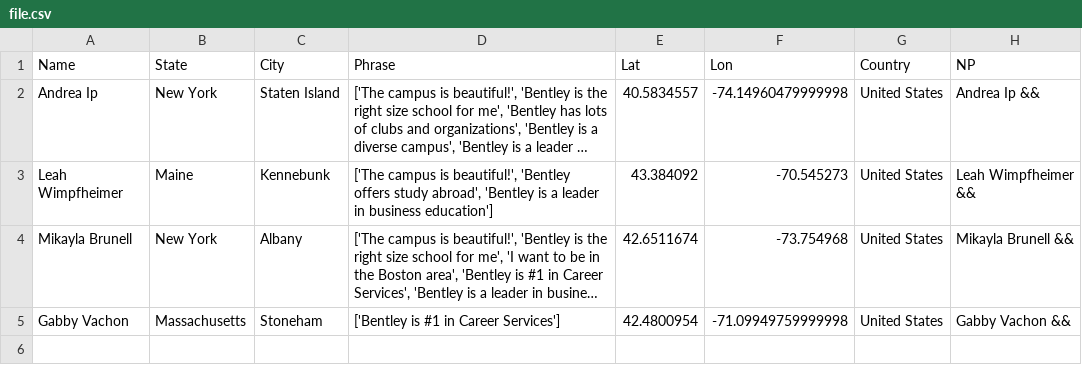
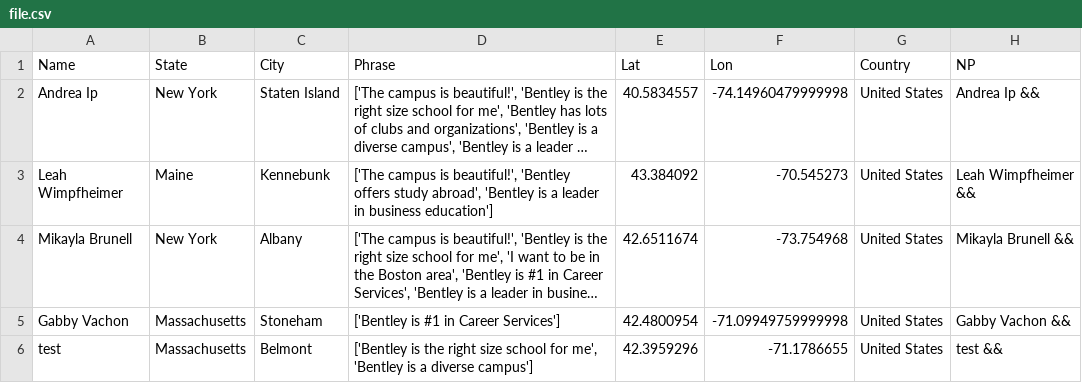
Before and after one commit to ajinkyadeshmukh23/bentleyopenhouse, a CSV file: file.csv, drawn as a sheet; long unchanged cells end in …; the diff names each change by its address in the sheet, - before the commit and + after, or states it on an @@ line.

Commit message:
python update 2

```diff
--- a/file.csv
+++ b/file.csv
+row 6: test | Massachusetts | Belmont | ['Bentley is the right size school for me', 'Bentley is a diverse campus'] | 42.3959296 | -71.1786655 | United States | test &&
```
